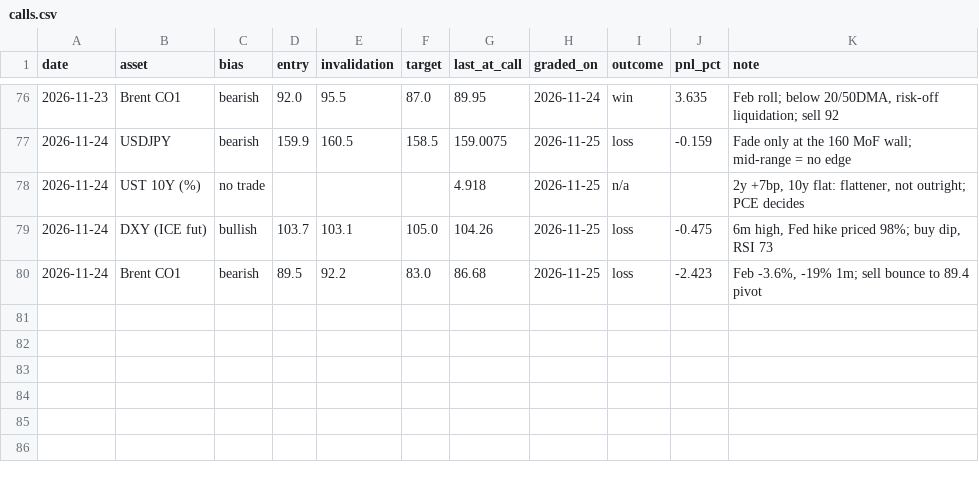
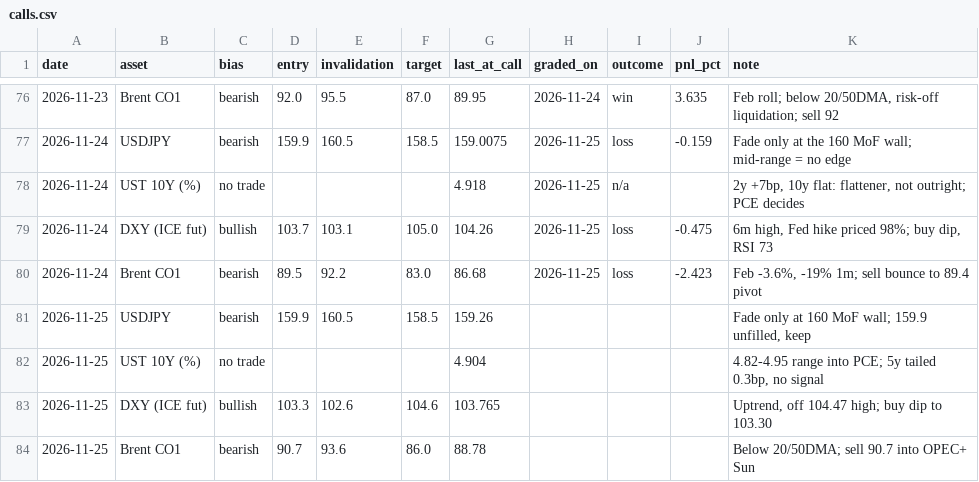
Before and after one commit to patsrivanich123/Trading-outputs, a CSV file: journal/calls.csv, drawn as a sheet; only a part is shown, gaps mark what is left out.

```diff
--- a/journal/calls.csv
+++ b/journal/calls.csv
@@ -80 +80,5 @@ date,asset,bias,entry,invalidation,target,last_at_call,graded_on,outcome,pnl_pct
 2026-11-24,Brent CO1,bearish,89.5,92.2,83.0,86.68,2026-11-25,loss,-2.423,"Feb -3.6%, -19% 1m; sell bounce to 89.4 pivot"
+2026-11-25,USDJPY,bearish,159.9,160.5,158.5,159.26,,,,"Fade only at 160 MoF wall; 159.9 unfilled, keep"
+2026-11-25,UST 10Y (%),no trade,,,,4.904,,,,"4.82-4.95 range into PCE; 5y tailed 0.3bp, no signal"
+2026-11-25,DXY (ICE fut),bullish,103.3,102.6,104.6,103.765,,,,"Uptrend, off 104.47 high; buy dip to 103.30"
+2026-11-25,Brent CO1,bearish,90.7,93.6,86.0,88.78,,,,Below 20/50DMA; sell 90.7 into OPEC+ Sun
```
Also changed, not shown: 4 other files.
